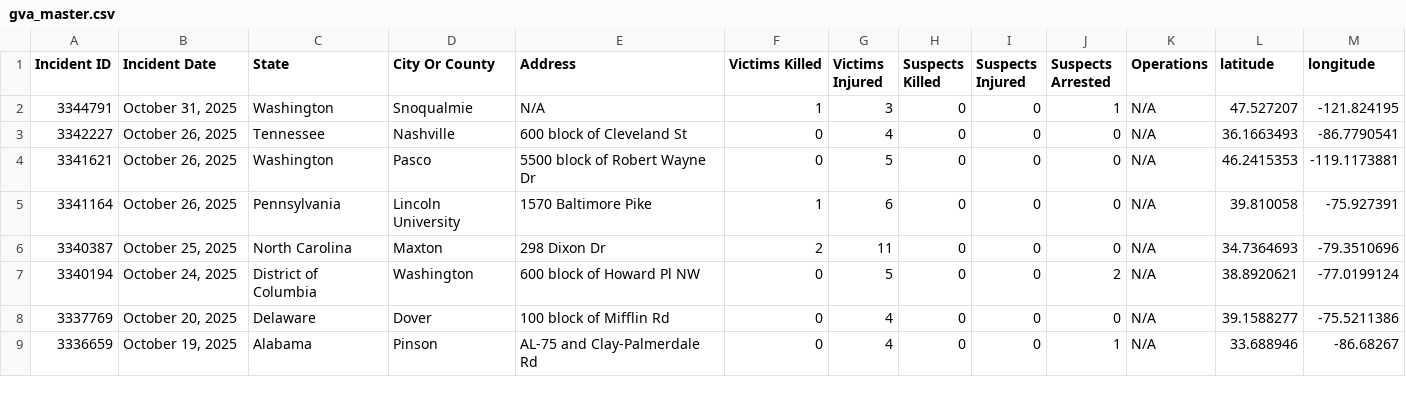
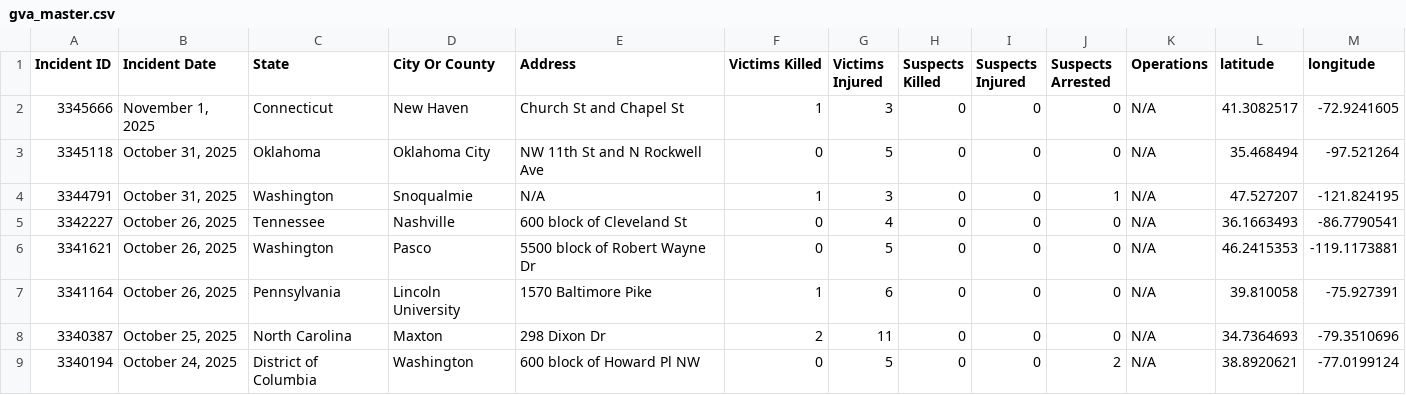
Before and after one commit to dxzys/Gun-Violence-Data, a CSV file: data/gva_master.csv, drawn as a sheet; only a part is shown; the shorter side is filled out with more unchanged rows.

```diff
--- a/data/gva_master.csv
+++ b/data/gva_master.csv
@@ -1,2 +1,4 @@
 Incident ID,Incident Date,State,City Or County,Address,Victims Killed,Victims Injured,Suspects Killed,Suspects Injured,Suspects Arrested,Operations,latitude,longitude
+3345666,"November 1, 2025",Connecticut,New Haven,Church St and Chapel St,1,3,0,0,0,N/A,41.3082517,-72.9241605
+3345118,"October 31, 2025",Oklahoma,Oklahoma City,NW 11th St and N Rockwell Ave,0,5,0,0,0,N/A,35.468494,-97.521264
 3344791,"October 31, 2025",Washington,Snoqualmie,N/A,1,3,0,0,1,N/A,47.527207,-121.824195
```
